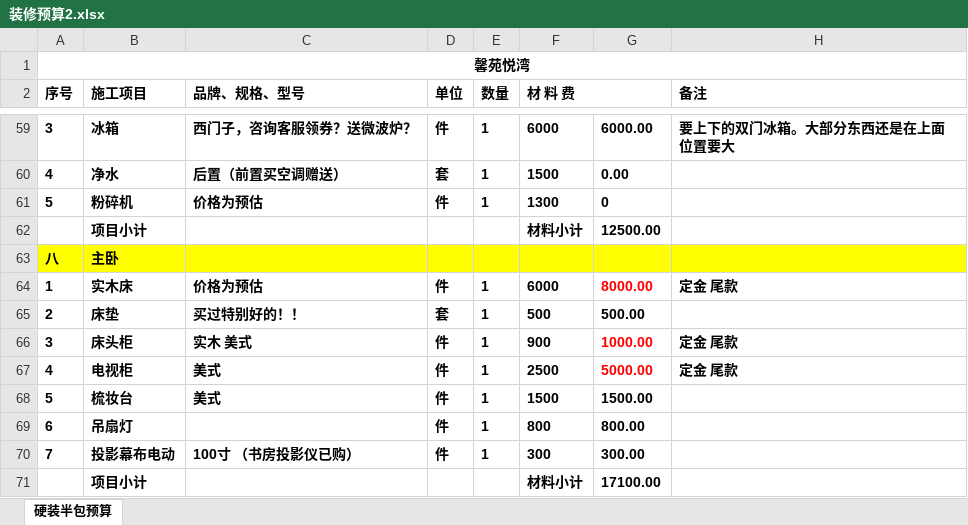
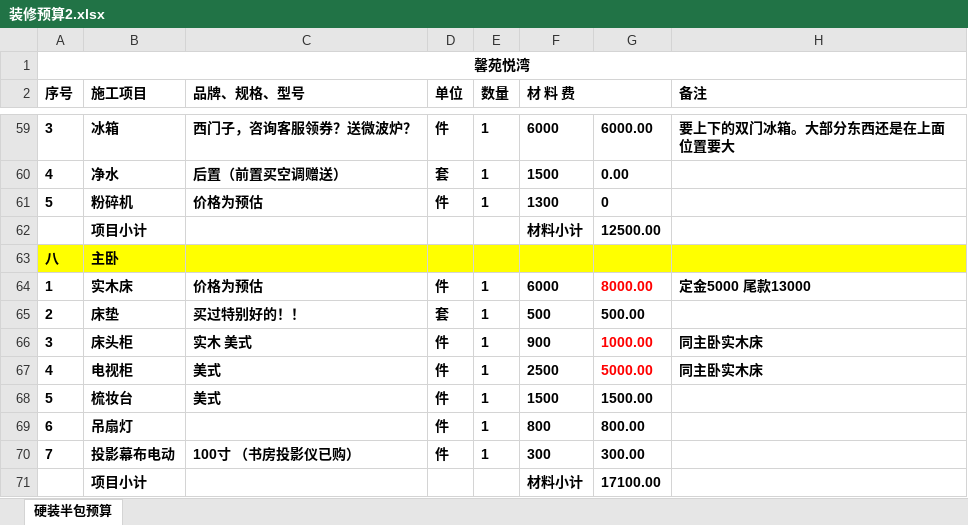
Before and after one commit to shilei-wang/waterdrop, an Excel workbook: common/iris 主要模块/装修预算2.xlsx, sheet 硬装半包预算, drawn as a sheet; only a part is shown, gaps mark what is left out; values as stored, in another font and other column widths than the file's, no borders; the diff covers the shown part only; the diff names each change by its address in the sheet, - before the commit and + after, or states it on an @@ line.

```diff
--- a/common/iris 主要模块/装修预算2.xlsx (sheet 硬装半包预算)
+++ b/common/iris 主要模块/装修预算2.xlsx (sheet 硬装半包预算)
-H64 (备注): 定金 尾款
+H64 (备注): 定金5000 尾款13000
-H66:H67 (备注): 定金 尾款
+H66:H67 (备注): 同主卧实木床
```
Also changed, not shown: 11 edited cells elsewhere in this sheet, 9 other files.
